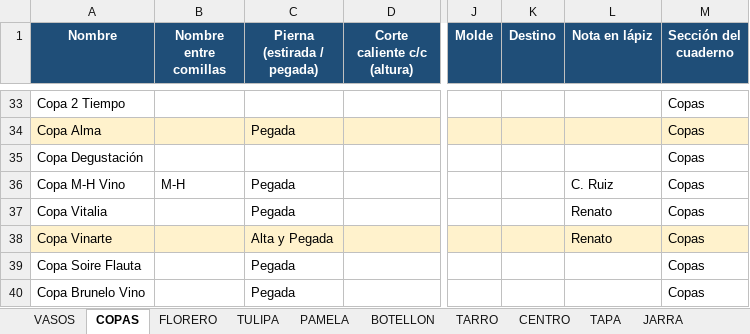
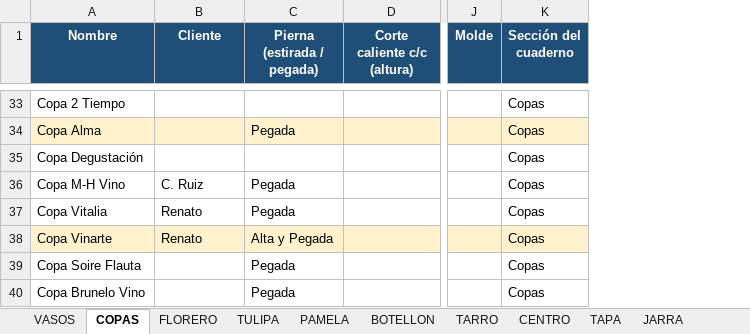
Before and after one commit to matiasnlau13-jpg/cristaleriaelprogreso, an Excel workbook: planilla/planilla_piezas.xlsx, sheet COPAS, drawn as a sheet; only a part is shown, gaps mark what is left out; values as stored, in another font and other column widths than the file's, no borders; the diff covers the shown part only; the diff names each change by its address in the sheet, - before the commit and + after, or states it on an @@ line.

```diff
--- a/planilla/planilla_piezas.xlsx (sheet COPAS)
+++ b/planilla/planilla_piezas.xlsx (sheet COPAS)
-column K (Destino), empty
-column L (Nota en lápiz), rows 36-38: C. Ruiz | Renato | Renato
-B1: Nombre entre comillas
+B1: Cliente
-B36 (Cliente): M-H
+B36 (Cliente): C. Ruiz
-B37:B38 (Cliente): (empty)
+B37:B38 (Cliente): Renato
```
Also changed, not shown: 11 edited cells elsewhere in this sheet, sheet PRENSA, sheet VASOS, sheet ACEITERA, sheet JARRA, sheet OTROS, sheet TULIPA, 6 more sheets, 2 other files.
